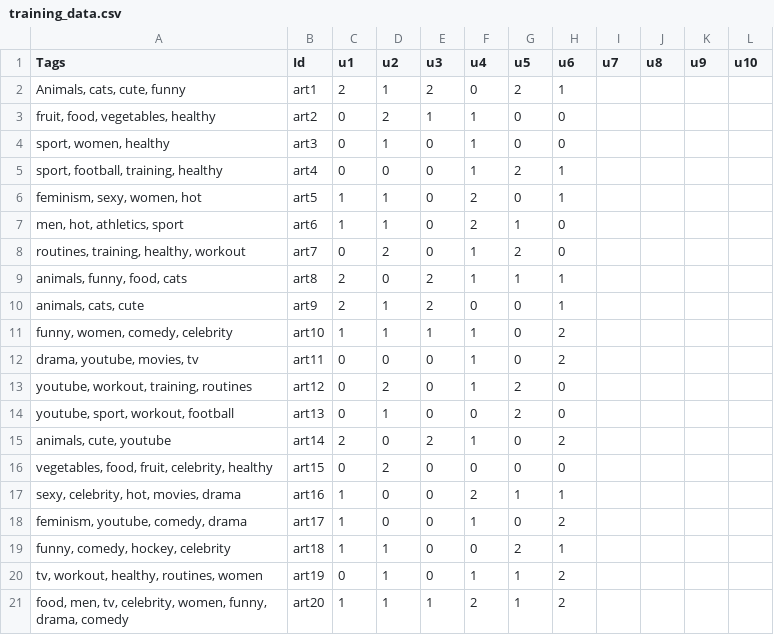
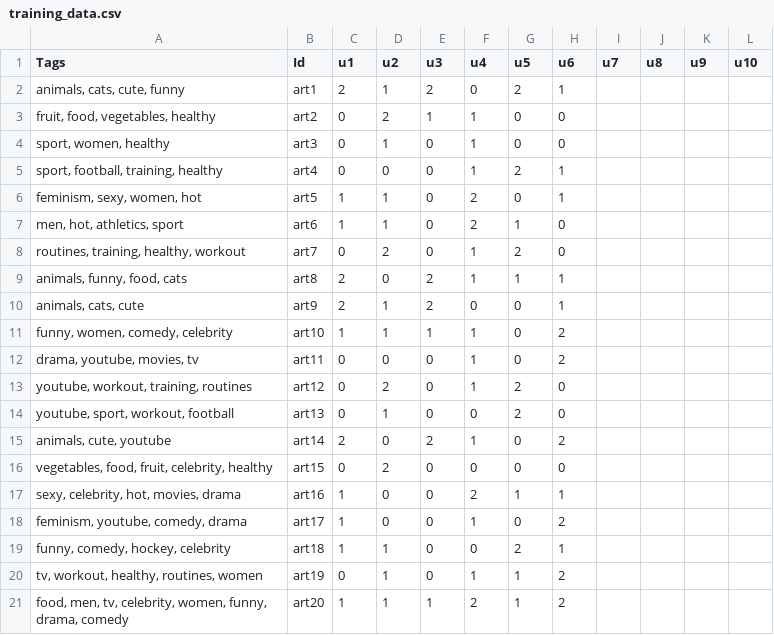
Before and after one commit to enn-code/reco-eng-api, a CSV file: data/training_data.csv, drawn as a sheet.

```diff
--- a/data/training_data.csv
+++ b/data/training_data.csv
@@ -1,3 +1,3 @@
 Tags,Id,u1,u2,u3,u4,u5,u6,u7,u8,u9,u10
-"Animals, cats, cute, funny",art1,2,1,2,0,2,1,,,,
+"animals, cats, cute, funny",art1,2,1,2,0,2,1,,,,
 "fruit, food, vegetables, healthy",art2,0,2,1,1,0,0,,,,
```
Also changed, not shown: 1 other file.
